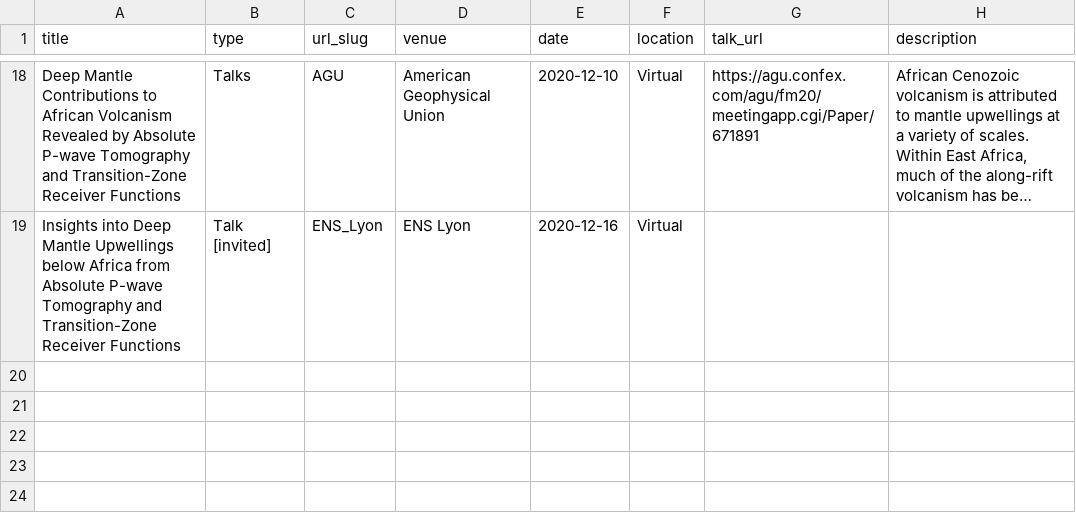
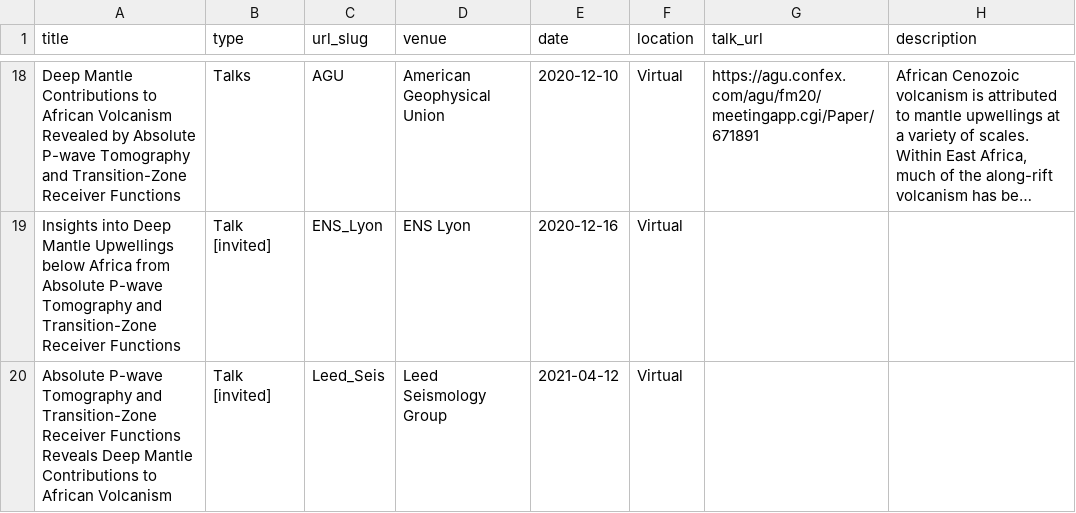
Before and after one commit to alistairboyce11/alistairboyce11.github.io, a CSV file: markdown_generator/talks.csv, drawn as a sheet; only a part is shown, gaps mark what is left out; long unchanged cells end in …; the diff covers the shown part only; the diff names each change by its address in the sheet, - before the commit and + after, or states it on an @@ line.

```diff
--- a/markdown_generator/talks.csv
+++ b/markdown_generator/talks.csv
+row 20: Absolute P-wave Tomography and Transition-Zone Receiver Functions Reveals Deep Mantle Contributions to African Volcanism | Talk [invited] | Leed_Seis | Leed Seismology Group | 2021-04-12 | Virtual
```
Also changed, not shown: 2 added rows elsewhere in this file, 6 other files.
